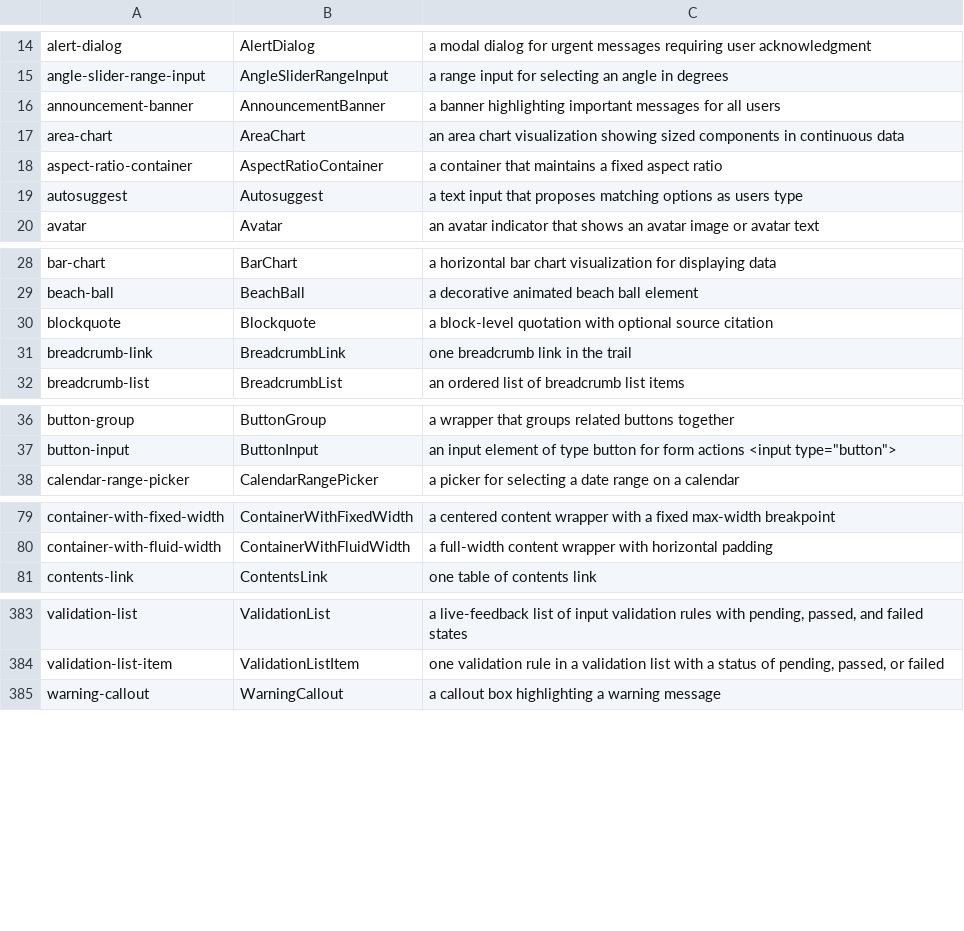
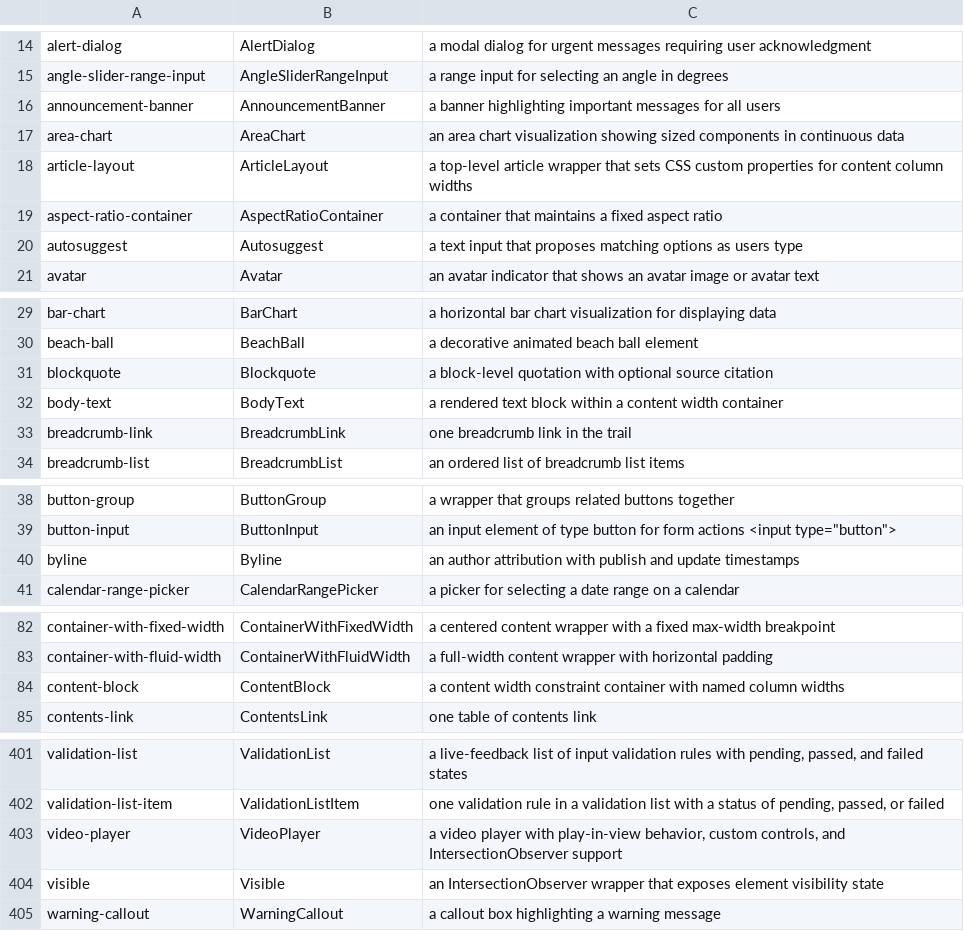
Before and after one commit to LilyDesignSystem/lily-design-system, a TSV file: components.tsv, drawn as a sheet; only a part is shown, gaps mark what is left out; the diff covers the shown part only.

```diff
--- a/components.tsv
+++ b/components.tsv
@@ -17,2 +17,3 @@ announcement-banner	AnnouncementBanner	a banner highlighting important messages
 area-chart	AreaChart	an area chart visualization showing sized components in continuous data
+article-layout	ArticleLayout	a top-level article wrapper that sets CSS custom properties for content column widths
 aspect-ratio-container	AspectRatioContainer	a container that maintains a fixed aspect ratio
@@ -30,2 +31,3 @@ beach-ball	BeachBall	a decorative animated beach ball element
 blockquote	Blockquote	a block-level quotation with optional source citation
+body-text	BodyText	a rendered text block within a content width container
 breadcrumb-link	BreadcrumbLink	one breadcrumb link in the trail
@@ -37,2 +39,3 @@ button-group	ButtonGroup	a wrapper that groups related buttons together
 button-input	ButtonInput	an input element of type button for form actions <input type="button">
+byline	Byline	an author attribution with publish and update timestamps
 calendar-range-picker	CalendarRangePicker	a picker for selecting a date range on a calendar
@@ -80,2 +83,3 @@ container-with-fixed-width	ContainerWithFixedWidth	a centered content wrapper wi
 container-with-fluid-width	ContainerWithFluidWidth	a full-width content wrapper with horizontal padding
+content-block	ContentBlock	a content width constraint container with named column widths
 contents-link	ContentsLink	one table of contents link
@@ -384,2 +402,4 @@ validation-list	ValidationList	a live-feedback list of input validation rules wi
 validation-list-item	ValidationListItem	one validation rule in a validation list with a status of pending, passed, or failed
+video-player	VideoPlayer	a video player with play-in-view behavior, custom controls, and IntersectionObserver support
+visible	Visible	an IntersectionObserver wrapper that exposes element visibility state
 warning-callout	WarningCallout	a callout box highlighting a warning message
```
Also changed, not shown: 14 added rows elsewhere in this file, 28 other files.
